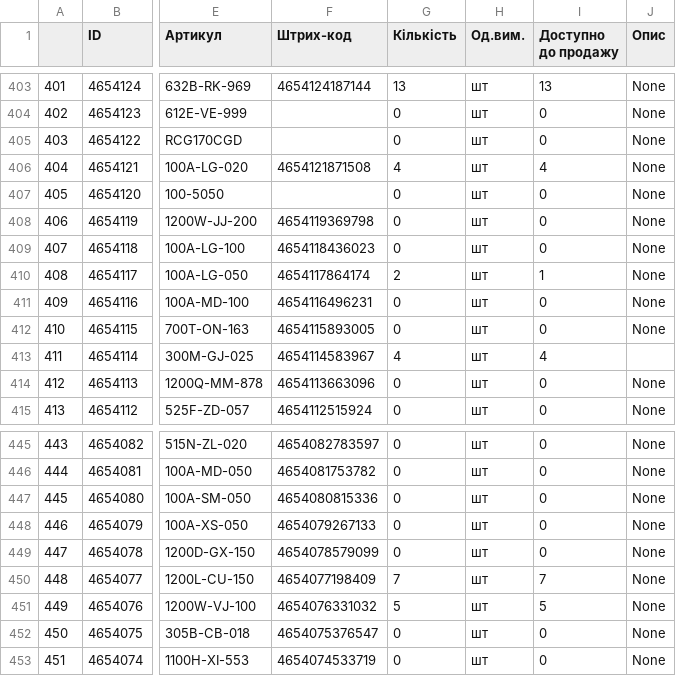
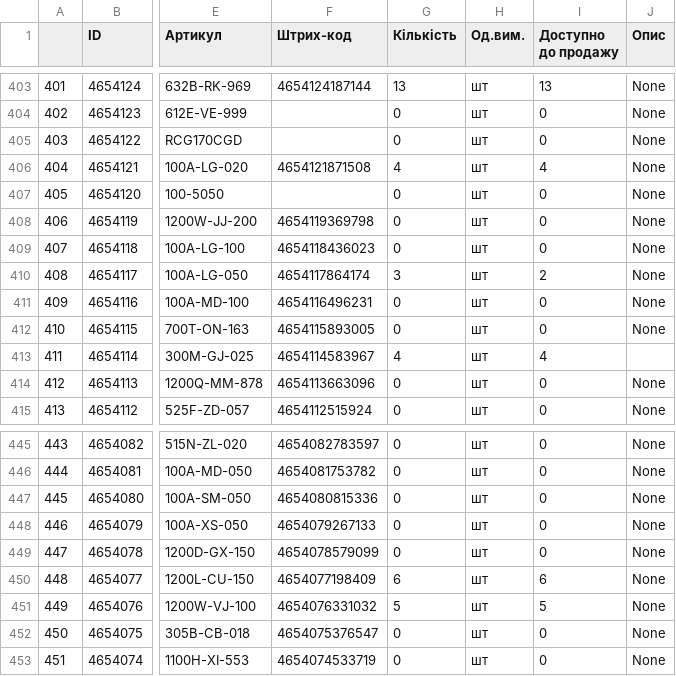
Before and after one commit to Bonyaha/geckoland-erp, a CSV file: server/prisma/data/products.csv, drawn as a sheet; only a part is shown, gaps mark what is left out; the diff covers the shown part only; the diff names each change by its address in the sheet, - before the commit and + after, or states it on an @@ line.

```diff
--- a/server/prisma/data/products.csv
+++ b/server/prisma/data/products.csv
-G410 (Кількість): 2
+G410 (Кількість): 3
-I410 (Доступно до продажу): 1
+I410 (Доступно до продажу): 2
-G450 (Кількість): 7
+G450 (Кількість): 6
-I450 (Доступно до продажу): 7
+I450 (Доступно до продажу): 6
```
Also changed, not shown: 20 edited cells elsewhere in this file, 10 other files.
